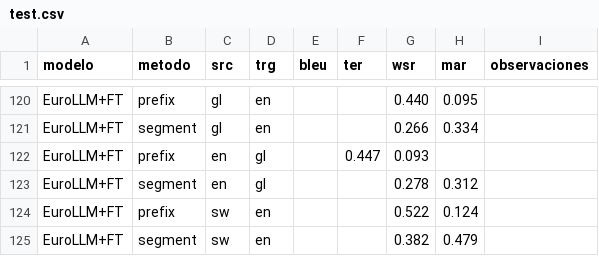
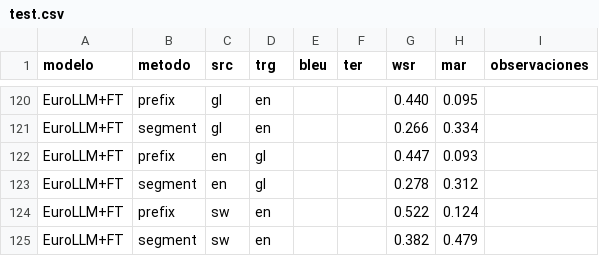
Before and after one commit to sergiogg-ops/TFM_IMT, a CSV file: resultados/test.csv, drawn as a sheet; only a part is shown, gaps mark what is left out.

Commit message:
another comma

```diff
--- a/resultados/test.csv
+++ b/resultados/test.csv
@@ -121,3 +121,3 @@ EuroLLM+FT,prefix,gl,en,,,0.440,0.095,
 EuroLLM+FT,segment,gl,en,,,0.266,0.334,
-EuroLLM+FT,prefix,en,gl,,0.447,0.093,
+EuroLLM+FT,prefix,en,gl,,,0.447,0.093,
 EuroLLM+FT,segment,en,gl,,,0.278,0.312,
```
